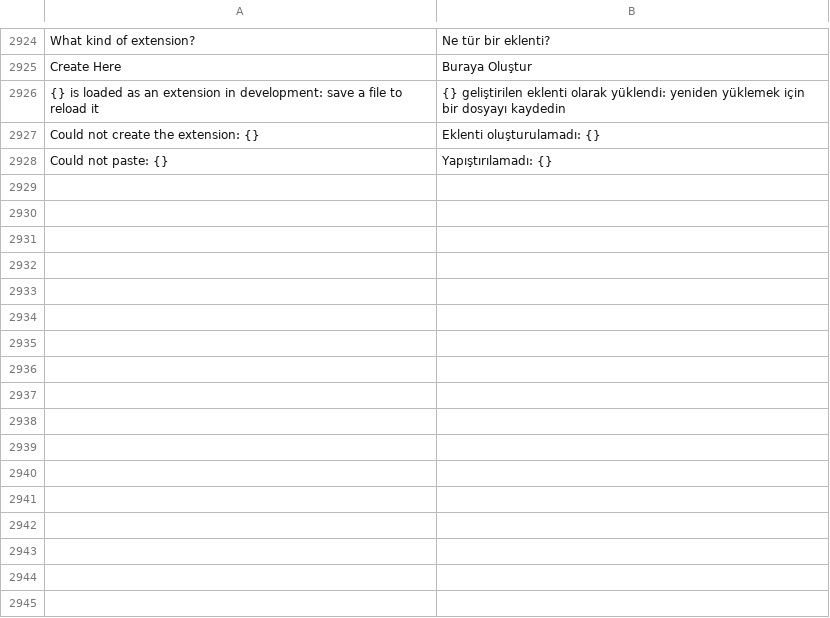
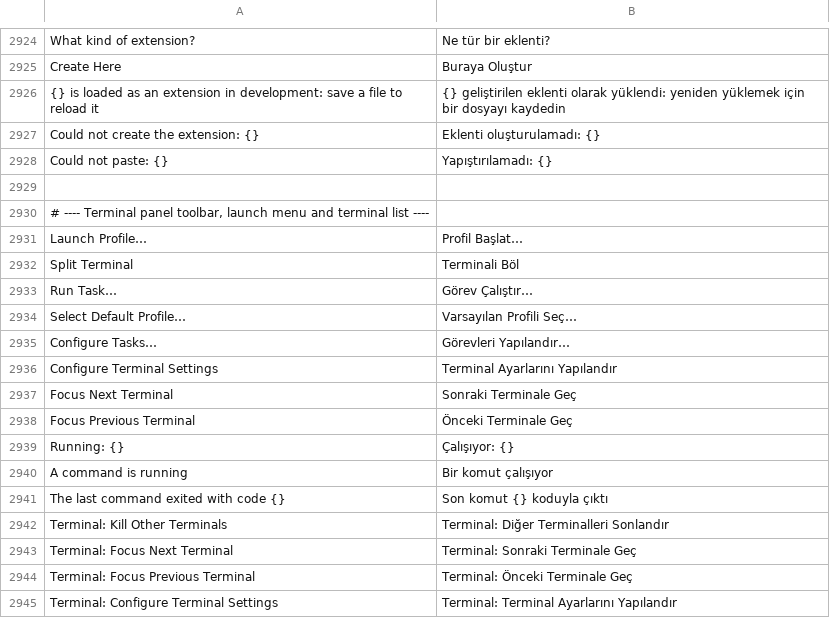
Before and after one commit to doancan/codeyard, a TSV file: crates/app/locales/tr.tsv, drawn as a sheet; only a part is shown, gaps mark what is left out; the diff names each change by its address in the sheet, - before the commit and + after, or states it on an @@ line.

Commit message:
feat(terminal): add panel toolbar launch menu and an interactive terminal list
Panel toolbar
- Terminal actions (new, launch menu, split, kill) appear only while the
  Terminal tab is active, separated from the panel controls.
- The launch menu starts a terminal with any profile (default ticked) or
  installed shell, and offers split, run/configure tasks, default profile
  and a settings page filtered to the terminal.
- New toolbar glyph set drawn on one optical box so every button reads at
  the same size; maximize/restore use chevrons and stay highlighted, with
  their own hover colour, while the panel is maximized.

Terminal list
- Resizable by its left edge (120-480 px, keeps 200 px for the terminals),
  width persisted; taller 28 px rows with 16 px glyphs and an accent edge
  on the active row.
- Animated activity bars while a command runs (still bars with reduced
  motion), a red dot after a failed command, and a green/red dot when a
  command of 3 s or more finished out of sight, cleared once viewed.
- Tooltip with folder and running command; double-click renames,
  middle-click closes.
- Split terminals are kept as a stable pair that stays together whichever
  half is active and returns after visiting another terminal.

Commands
- Focus Next/Previous Terminal (shift-cmd-] / shift-cmd-[), Kill Other
  Terminals, Configure Terminal Settings; split from inside the terminal
  with cmd-\ (ctrl-shift-5 elsewhere).
- Closing a terminal listed before the active one keeps the active one.

```diff
--- a/crates/app/locales/tr.tsv
+++ b/crates/app/locales/tr.tsv
+row 2929: (empty)
+row 2930: # ---- Terminal panel toolbar, launch menu and terminal list ----
+row 2931: Launch Profile… | Profil Başlat…
+row 2932: Split Terminal | Terminali Böl
+row 2933: Run Task… | Görev Çalıştır…
+row 2934: Select Default Profile… | Varsayılan Profili Seç…
+row 2935: Configure Tasks… | Görevleri Yapılandır…
+row 2936: Configure Terminal Settings | Terminal Ayarlarını Yapılandır
+row 2937: Focus Next Terminal | Sonraki Terminale Geç
+row 2938: Focus Previous Terminal | Önceki Terminale Geç
+row 2939: Running: {} | Çalışıyor: {}
+row 2940: A command is running | Bir komut çalışıyor
+row 2941: The last command exited with code {} | Son komut {} koduyla çıktı
+row 2942: Terminal: Kill Other Terminals | Terminal: Diğer Terminalleri Sonlandır
+row 2943: Terminal: Focus Next Terminal | Terminal: Sonraki Terminale Geç
+row 2944: Terminal: Focus Previous Terminal | Terminal: Önceki Terminale Geç
+row 2945: Terminal: Configure Terminal Settings | Terminal: Terminal Ayarlarını Yapılandır
```
Also changed, not shown: crates/app/locales/template.tsv, 27 other files.
